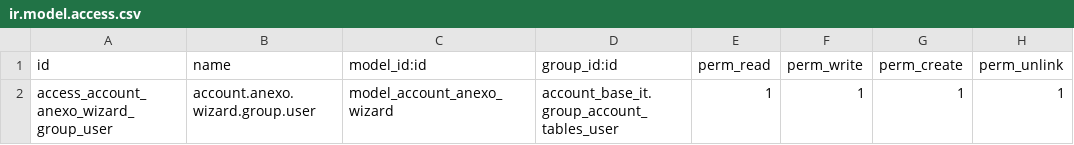
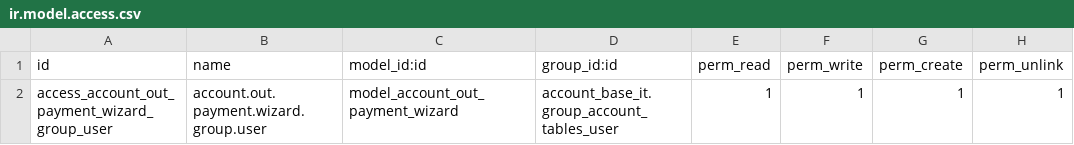
Before and after one commit to eyjsolutions/Alemana19Community, a CSV file: account_out_payment_alemana/security/ir.model.access.csv, drawn as a sheet.

Commit message:
tabla cambios

```diff
--- a/account_out_payment_alemana/security/ir.model.access.csv
+++ b/account_out_payment_alemana/security/ir.model.access.csv
@@ -1,2 +1,2 @@
 id,name,model_id:id,group_id:id,perm_read,perm_write,perm_create,perm_unlink
-access_account_anexo_wizard_group_user,account.anexo.wizard.group.user,model_account_anexo_wizard,account_base_it.group_account_tables_user,1,1,1,1
+access_account_out_payment_wizard_group_user,account.out.payment.wizard.group.user,model_account_out_payment_wizard,account_base_it.group_account_tables_user,1,1,1,1
```
